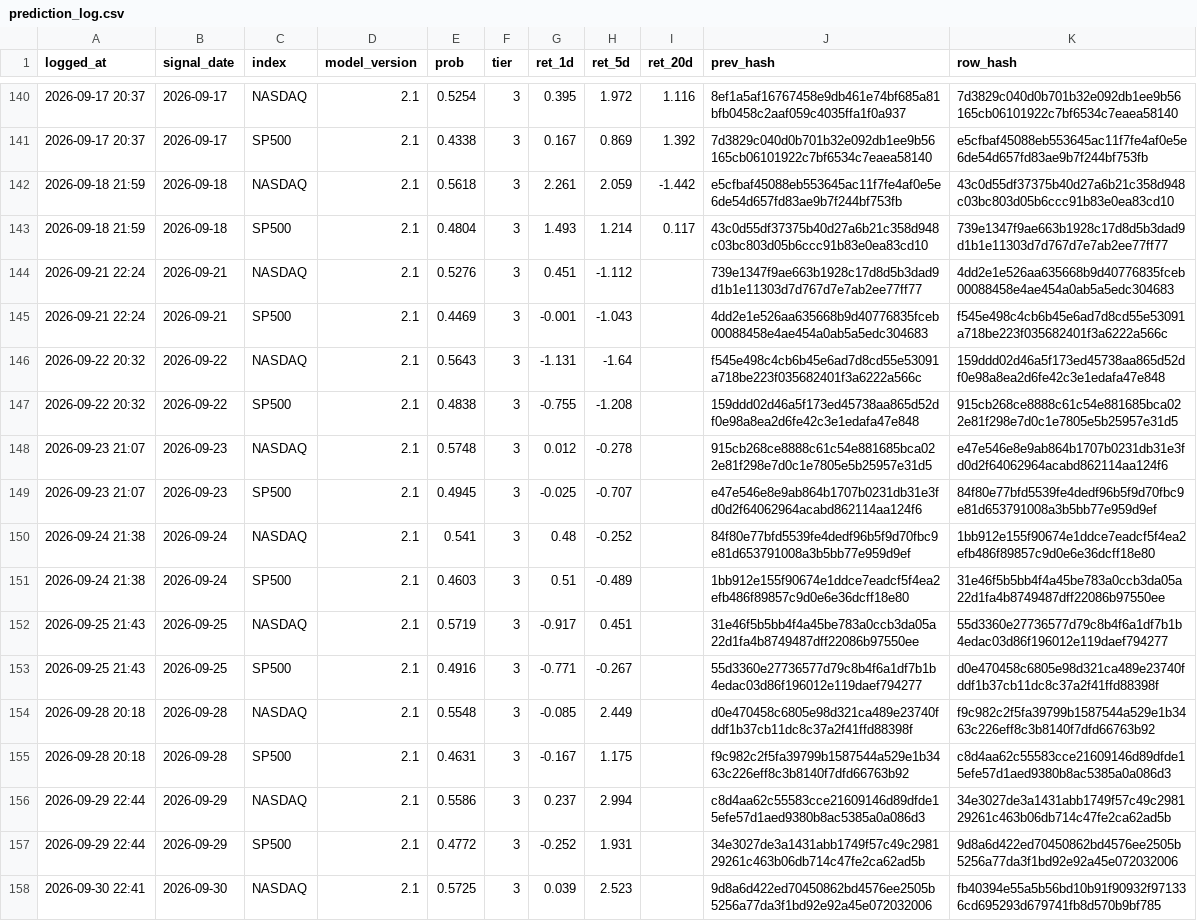
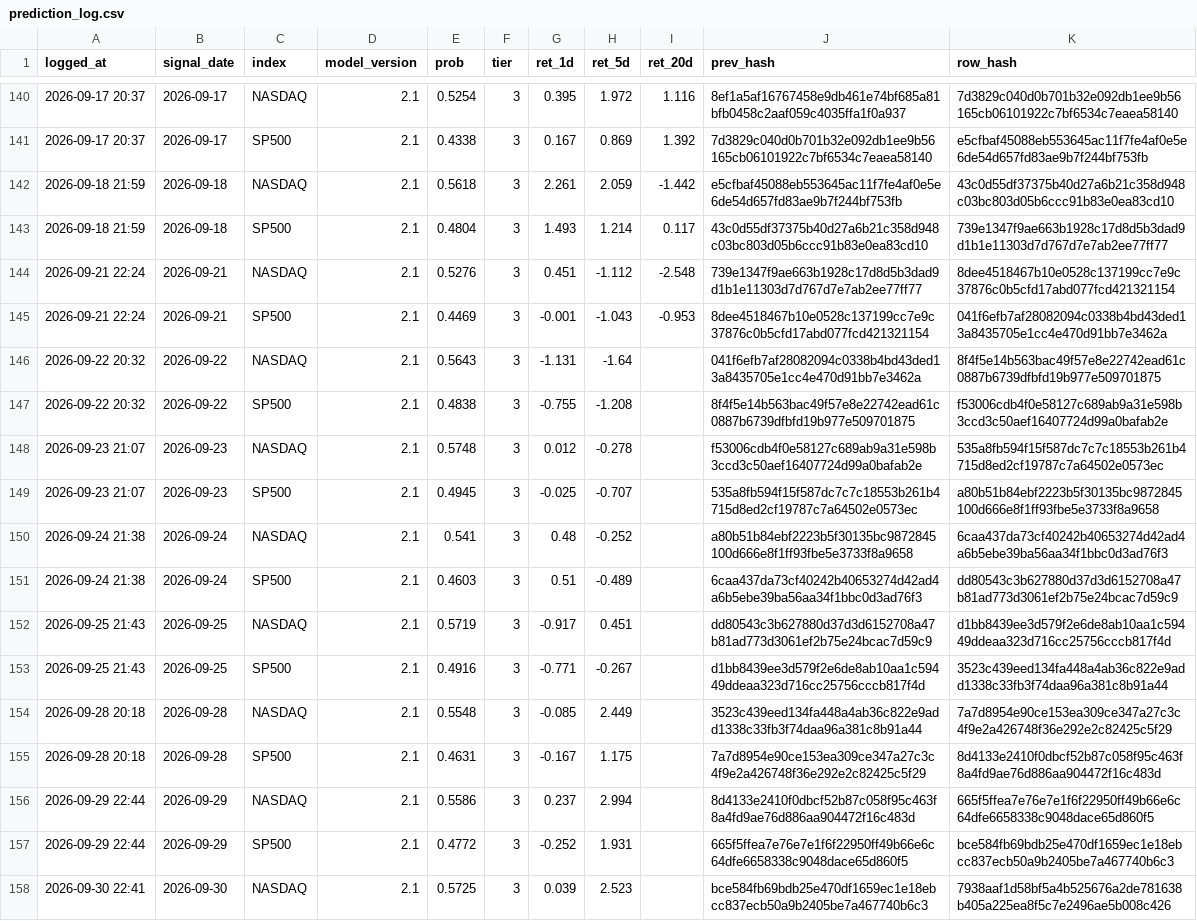
Before and after one commit to Vambrocop/valpha-lab, a CSV file: market-analysis/data/processed/prediction_log.csv, drawn as a sheet; only a part is shown, gaps mark what is left out; the diff covers the shown part only; the diff names each change by its address in the sheet, - before the commit and + after, or states it on an @@ line.

```diff
--- a/market-analysis/data/processed/prediction_log.csv
+++ b/market-analysis/data/processed/prediction_log.csv
-I144 (ret_20d): (empty)
+I144 (ret_20d): -2.548
-K144 (row_hash): 4dd2e1e526aa635668b9d40776835fceb00088458e4ae454a0ab5a5edc304683
+K144 (row_hash): 8dee4518467b10e0528c137199cc7e9c37876c0b5cfd17abd077fcd421321154
-I145 (ret_20d): (empty)
+I145 (ret_20d): -0.953
-J145 (prev_hash): 4dd2e1e526aa635668b9d40776835fceb00088458e4ae454a0ab5a5edc304683
+J145 (prev_hash): 8dee4518467b10e0528c137199cc7e9c37876c0b5cfd17abd077fcd421321154
-K145 (row_hash): f545e498c4cb6b45e6ad7d8cd55e53091a718be223f035682401f3a6222a566c
+K145 (row_hash): 041f6efb7af28082094c0338b4bd43ded13a8435705e1cc4e470d91bb7e3462a
-J146 (prev_hash): f545e498c4cb6b45e6ad7d8cd55e53091a718be223f035682401f3a6222a566c
+J146 (prev_hash): 041f6efb7af28082094c0338b4bd43ded13a8435705e1cc4e470d91bb7e3462a
-K146 (row_hash): 159ddd02d46a5f173ed45738aa865d52df0e98a8ea2d6fe42c3e1edafa47e848
+K146 (row_hash): 8f4f5e14b563bac49f57e8e22742ead61c0887b6739dfbfd19b977e509701875
-J147 (prev_hash): 159ddd02d46a5f173ed45738aa865d52df0e98a8ea2d6fe42c3e1edafa47e848
+J147 (prev_hash): 8f4f5e14b563bac49f57e8e22742ead61c0887b6739dfbfd19b977e509701875
-K147 (row_hash): 915cb268ce8888c61c54e881685bca022e81f298e7d0c1e7805e5b25957e31d5
+K147 (row_hash): f53006cdb4f0e58127c689ab9a31e598b3ccd3c50aef16407724d99a0bafab2e
-J148 (prev_hash): 915cb268ce8888c61c54e881685bca022e81f298e7d0c1e7805e5b25957e31d5
+J148 (prev_hash): f53006cdb4f0e58127c689ab9a31e598b3ccd3c50aef16407724d99a0bafab2e
-K148 (row_hash): e47e546e8e9ab864b1707b0231db31e3fd0d2f64062964acabd862114aa124f6
+K148 (row_hash): 535a8fb594f15f587dc7c7c18553b261b4715d8ed2cf19787c7a64502e0573ec
-J149 (prev_hash): e47e546e8e9ab864b1707b0231db31e3fd0d2f64062964acabd862114aa124f6
+J149 (prev_hash): 535a8fb594f15f587dc7c7c18553b261b4715d8ed2cf19787c7a64502e0573ec
-K149 (row_hash): 84f80e77bfd5539fe4dedf96b5f9d70fbc9e81d653791008a3b5bb77e959d9ef
+K149 (row_hash): a80b51b84ebf2223b5f30135bc9872845100d666e8f1ff93fbe5e3733f8a9658
-J150 (prev_hash): 84f80e77bfd5539fe4dedf96b5f9d70fbc9e81d653791008a3b5bb77e959d9ef
+J150 (prev_hash): a80b51b84ebf2223b5f30135bc9872845100d666e8f1ff93fbe5e3733f8a9658
-K150 (row_hash): 1bb912e155f90674e1ddce7eadcf5f4ea2efb486f89857c9d0e6e36dcff18e80
+K150 (row_hash): 6caa437da73cf40242b40653274d42ad4a6b5ebe39ba56aa34f1bbc0d3ad76f3
-J151 (prev_hash): 1bb912e155f90674e1ddce7eadcf5f4ea2efb486f89857c9d0e6e36dcff18e80
+J151 (prev_hash): 6caa437da73cf40242b40653274d42ad4a6b5ebe39ba56aa34f1bbc0d3ad76f3
-K151 (row_hash): 31e46f5b5bb4f4a45be783a0ccb3da05a22d1fa4b8749487dff22086b97550ee
+K151 (row_hash): dd80543c3b627880d37d3d6152708a47b81ad773d3061ef2b75e24bcac7d59c9
-J152 (prev_hash): 31e46f5b5bb4f4a45be783a0ccb3da05a22d1fa4b8749487dff22086b97550ee
+J152 (prev_hash): dd80543c3b627880d37d3d6152708a47b81ad773d3061ef2b75e24bcac7d59c9
-K152 (row_hash): 55d3360e27736577d79c8b4f6a1df7b1b4edac03d86f196012e119daef794277
+K152 (row_hash): d1bb8439ee3d579f2e6de8ab10aa1c59449ddeaa323d716cc25756cccb817f4d
-J153 (prev_hash): 55d3360e27736577d79c8b4f6a1df7b1b4edac03d86f196012e119daef794277
+J153 (prev_hash): d1bb8439ee3d579f2e6de8ab10aa1c59449ddeaa323d716cc25756cccb817f4d
-K153 (row_hash): d0e470458c6805e98d321ca489e23740fddf1b37cb11dc8c37a2f41ffd88398f
+K153 (row_hash): 3523c439eed134fa448a4ab36c822e9add1338c33fb3f74daa96a381c8b91a44
-J154 (prev_hash): d0e470458c6805e98d321ca489e23740fddf1b37cb11dc8c37a2f41ffd88398f
+J154 (prev_hash): 3523c439eed134fa448a4ab36c822e9add1338c33fb3f74daa96a381c8b91a44
-K154 (row_hash): f9c982c2f5fa39799b1587544a529e1b3463c226eff8c3b8140f7dfd66763b92
+K154 (row_hash): 7a7d8954e90ce153ea309ce347a27c3c4f9e2a426748f36e292e2c82425c5f29
-J155 (prev_hash): f9c982c2f5fa39799b1587544a529e1b3463c226eff8c3b8140f7dfd66763b92
+J155 (prev_hash): 7a7d8954e90ce153ea309ce347a27c3c4f9e2a426748f36e292e2c82425c5f29
-K155 (row_hash): c8d4aa62c55583cce21609146d89dfde15efe57d1aed9380b8ac5385a0a086d3
+K155 (row_hash): 8d4133e2410f0dbcf52b87c058f95c463f8a4fd9ae76d886aa904472f16c483d
-J156 (prev_hash): c8d4aa62c55583cce21609146d89dfde15efe57d1aed9380b8ac5385a0a086d3
+J156 (prev_hash): 8d4133e2410f0dbcf52b87c058f95c463f8a4fd9ae76d886aa904472f16c483d
-K156 (row_hash): 34e3027de3a1431abb1749f57c49c298129261c463b06db714c47fe2ca62ad5b
+K156 (row_hash): 665f5ffea7e76e7e1f6f22950ff49b66e6c64dfe6658338c9048dace65d860f5
-J157 (prev_hash): 34e3027de3a1431abb1749f57c49c298129261c463b06db714c47fe2ca62ad5b
+J157 (prev_hash): 665f5ffea7e76e7e1f6f22950ff49b66e6c64dfe6658338c9048dace65d860f5
-K157 (row_hash): 9d8a6d422ed70450862bd4576ee2505b5256a77da3f1bd92e92a45e072032006
+K157 (row_hash): bce584fb69bdb25e470df1659ec1e18ebcc837ecb50a9b2405be7a467740b6c3
-J158 (prev_hash): 9d8a6d422ed70450862bd4576ee2505b5256a77da3f1bd92e92a45e072032006
+J158 (prev_hash): bce584fb69bdb25e470df1659ec1e18ebcc837ecb50a9b2405be7a467740b6c3
-K158 (row_hash): fb40394e55a5b56bd10b91f90932f971336cd695293d679741fb8d570b9bf785
+K158 (row_hash): 7938aaf1d58bf5a4b525676a2de781638b405a225ea8f5c7e2496ae5b008c426
```
Also changed, not shown: 2 added rows and 54 edited cells elsewhere in this file, market-analysis/data/processed/paper_ledger.csv, 18 other files.
